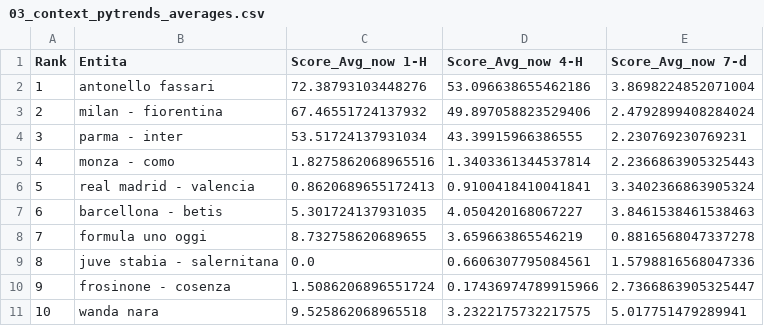
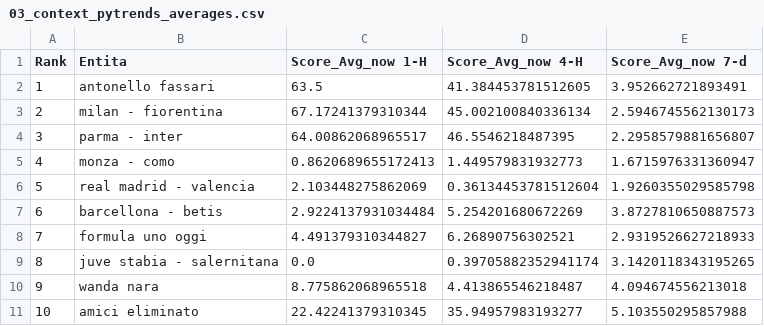
Before and after one commit to maledizionisrls/discover-prophet-website, a CSV file: checkpoint_data/03_context_pytrends_averages.csv, drawn as a sheet; only a part is shown; the diff covers the shown part only.

```diff
--- a/checkpoint_data/03_context_pytrends_averages.csv
+++ b/checkpoint_data/03_context_pytrends_averages.csv
@@ -1,11 +1,11 @@
 Rank,Entita,Score_Avg_now 1-H,Score_Avg_now 4-H,Score_Avg_now 7-d
-1,antonello fassari,72.38793103448276,53.096638655462186,3.8698224852071004
-2,milan - fiorentina,67.46551724137932,49.897058823529406,2.4792899408284024
-3,parma - inter,53.51724137931034,43.39915966386555,2.230769230769231
-4,monza - como,1.8275862068965516,1.3403361344537814,2.2366863905325443
-5,real madrid - valencia,0.8620689655172413,0.9100418410041841,3.3402366863905324
-6,barcellona - betis,5.301724137931035,4.050420168067227,3.8461538461538463
-7,formula uno oggi,8.732758620689655,3.659663865546219,0.8816568047337278
-8,juve stabia - salernitana,0.0,0.6606307795084561,1.5798816568047336
-9,frosinone - cosenza,1.5086206896551724,0.17436974789915966,2.7366863905325447
-10,wanda nara,9.525862068965518,3.2322175732217575,5.017751479289941
+1,antonello fassari,63.5,41.384453781512605,3.952662721893491
+2,milan - fiorentina,67.17241379310344,45.002100840336134,2.5946745562130173
+3,parma - inter,64.00862068965517,46.5546218487395,2.2958579881656807
+4,monza - como,0.8620689655172413,1.449579831932773,1.6715976331360947
+5,real madrid - valencia,2.103448275862069,0.36134453781512604,1.9260355029585798
+6,barcellona - betis,2.9224137931034484,5.254201680672269,3.8727810650887573
+7,formula uno oggi,4.491379310344827,6.26890756302521,2.9319526627218933
+8,juve stabia - salernitana,0.0,0.39705882352941174,3.1420118343195265
+9,wanda nara,8.775862068965518,4.413865546218487,4.094674556213018
+10,amici eliminato,22.42241379310345,35.94957983193277,5.103550295857988
```
Also changed, not shown: 156 edited cells elsewhere in this file, checkpoint_data/01_entities_ordered_extracted.csv, checkpoint_data/02_context_run_2_scores.csv, 5 other files.
